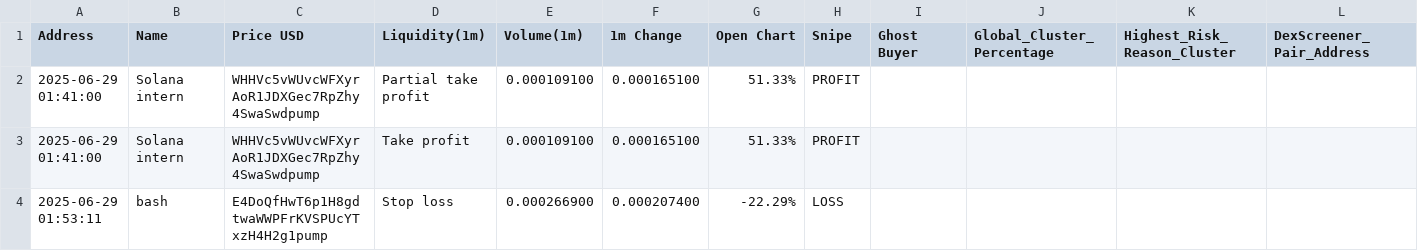
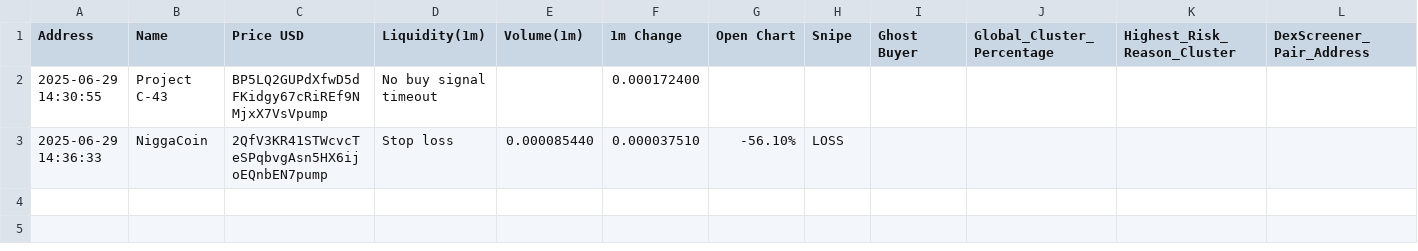
Before and after one commit to Rachid91674/SniperX-V3, a CSV file: trades.csv, drawn as a sheet; only a part is shown; removed rows and columns are numbered as before the commit, all else as after; rows hold the shown columns only; the diff names each change by its address in the sheet, - before the commit and + after, or states it on an @@ line.

Commit message:
Decision change to trending token
decision change the endpoint and how to fetch token

```diff
--- a/trades.csv
+++ b/trades.csv
-row 2: 2025-06-29 01:41:00 | Solana intern | WHHVc5vWUvcWFXyrAoR1JDXGec7RpZhy4SwaSwdpump | Partial take profit | 0.000109100 | 0.000165100 | 51.33% | PROFIT
-row 3: 2025-06-29 01:41:00 | Solana intern | WHHVc5vWUvcWFXyrAoR1JDXGec7RpZhy4SwaSwdpump | Take profit | 0.000109100 | 0.000165100 | 51.33% | PROFIT
-row 4: 2025-06-29 01:53:11 | bash | E4DoQfHwT6p1H8gdtwaWWPFrKVSPUcYTxzH4H2g1pump | Stop loss | 0.000266900 | 0.000207400 | -22.29% | LOSS
+row 2: 2025-06-29 14:30:55 | Project C-43 | BP5LQ2GUPdXfwD5dFKidgy67cRiREf9NMjxX7VsVpump | No buy signal timeout |  | 0.000172400
+row 3: 2025-06-29 14:36:33 | NiggaCoin | 2QfV3KR41STWcvcTeSPqbvgAsn5HX6ijoEQnbEN7pump | Stop loss | 0.000085440 | 0.000037510 | -56.10% | LOSS
```
Also changed, not shown: filtered_tokens_with_all_risks.csv, token_risk_analysis.csv, 4 other files.
